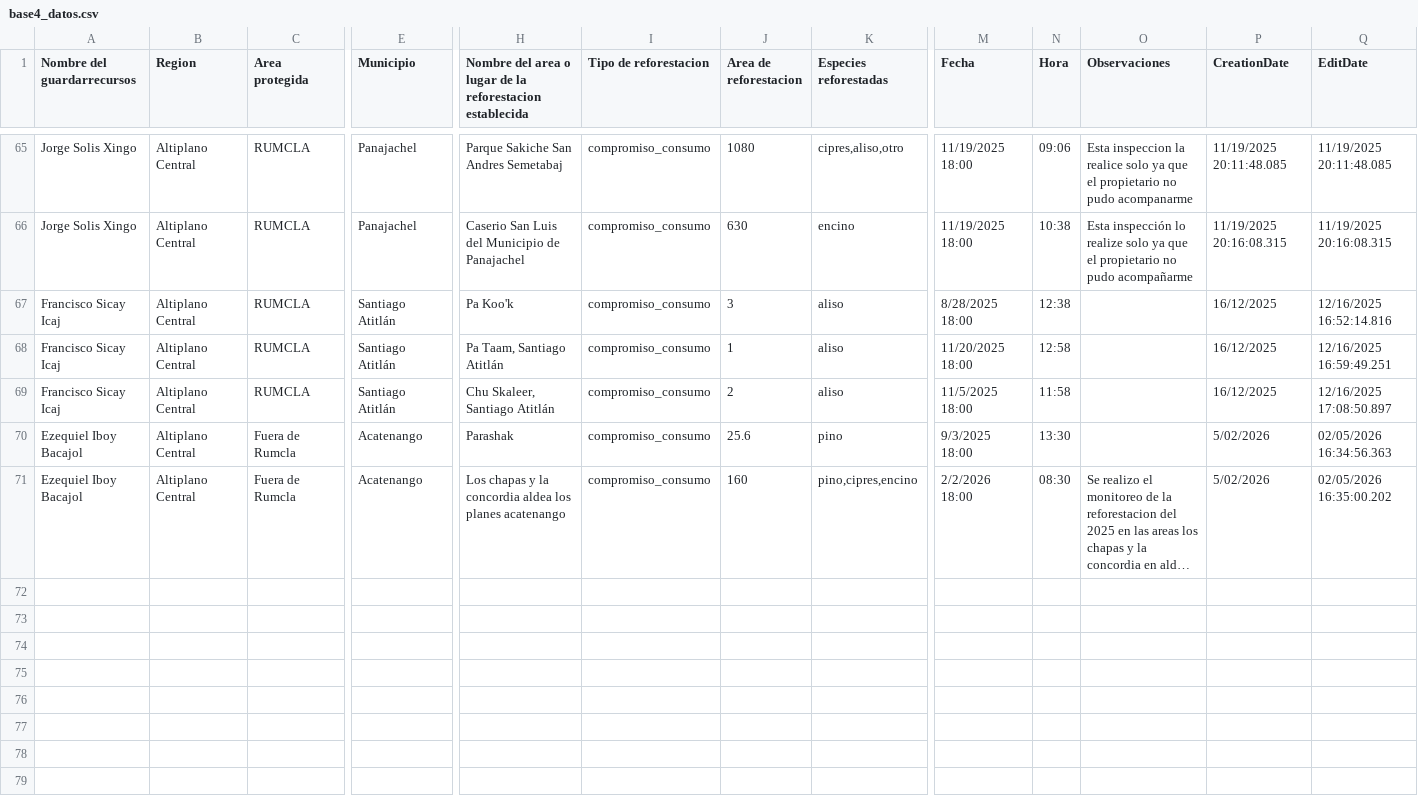
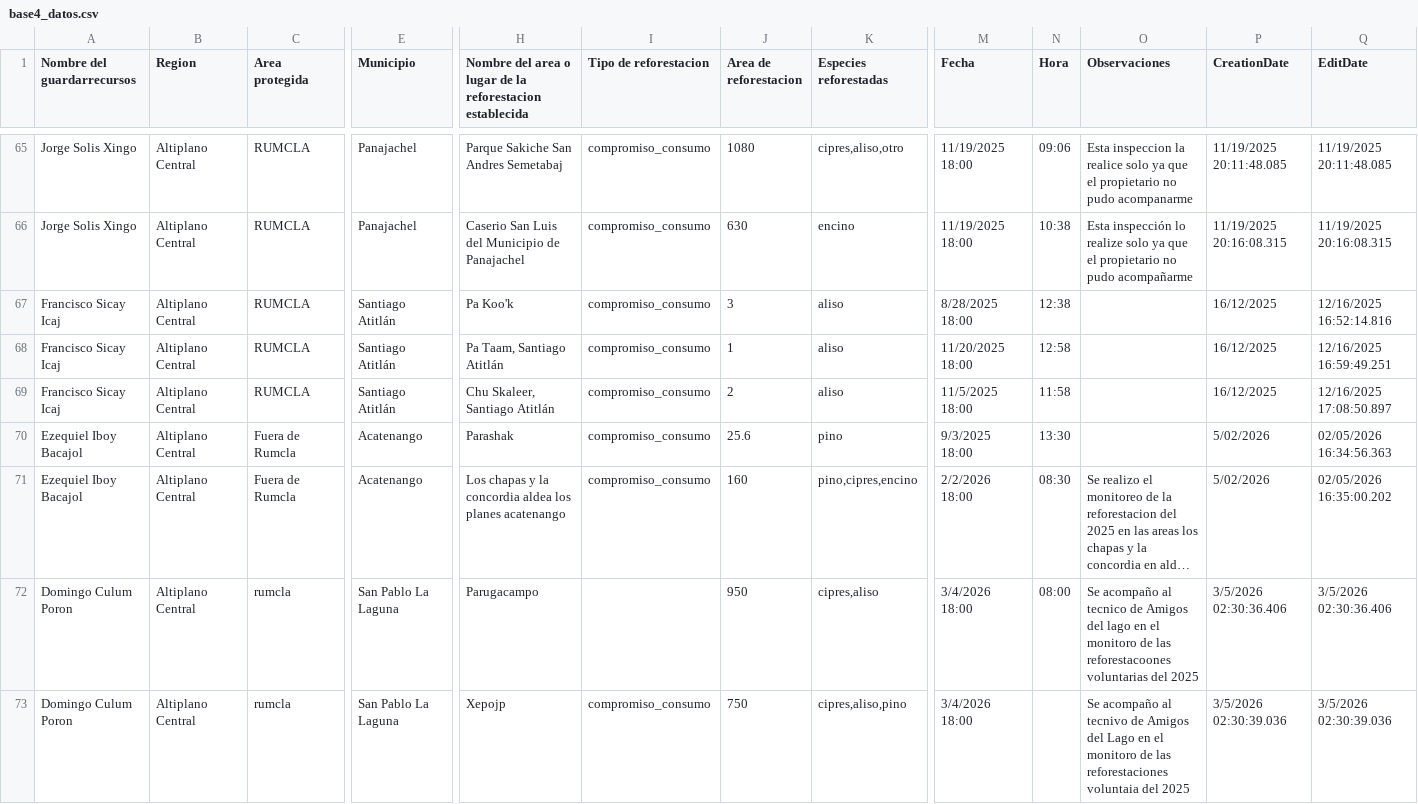
Before and after one commit to geograficaaala/guardarecursos_conap, a CSV file: docs/datos/base4_datos.csv, drawn as a sheet; only a part is shown, gaps mark what is left out; long unchanged cells end in …; rows hold the shown columns only; the diff names each change by its address in the sheet, - before the commit and + after, or states it on an @@ line.

Commit message:
Update base4_datos.csv

```diff
--- a/docs/datos/base4_datos.csv
+++ b/docs/datos/base4_datos.csv
+row 72: Domingo Culum Poron | Altiplano Central | rumcla | San Pablo La Laguna | Parugacampo |  | 950 | cipres,aliso | 3/4/2026 18:00 | 08:00 | Se acompaño al tecnico de Amigos del lago en el monitoro de las reforestacoones voluntarias del 2025 | 3/5/2026 02:30:36.406 | 3/5/2026 02:30:36.406
+row 73: Domingo Culum Poron | Altiplano Central | rumcla | San Pablo La Laguna | Xepojp | compromiso_consumo | 750 | cipres,aliso,pino | 3/4/2026 18:00 |  | Se acompaño al tecnivo de Amigos del Lago en el monitoro de las reforestaciones voluntaia del 2025 | 3/5/2026 02:30:39.036 | 3/5/2026 02:30:39.036
```
